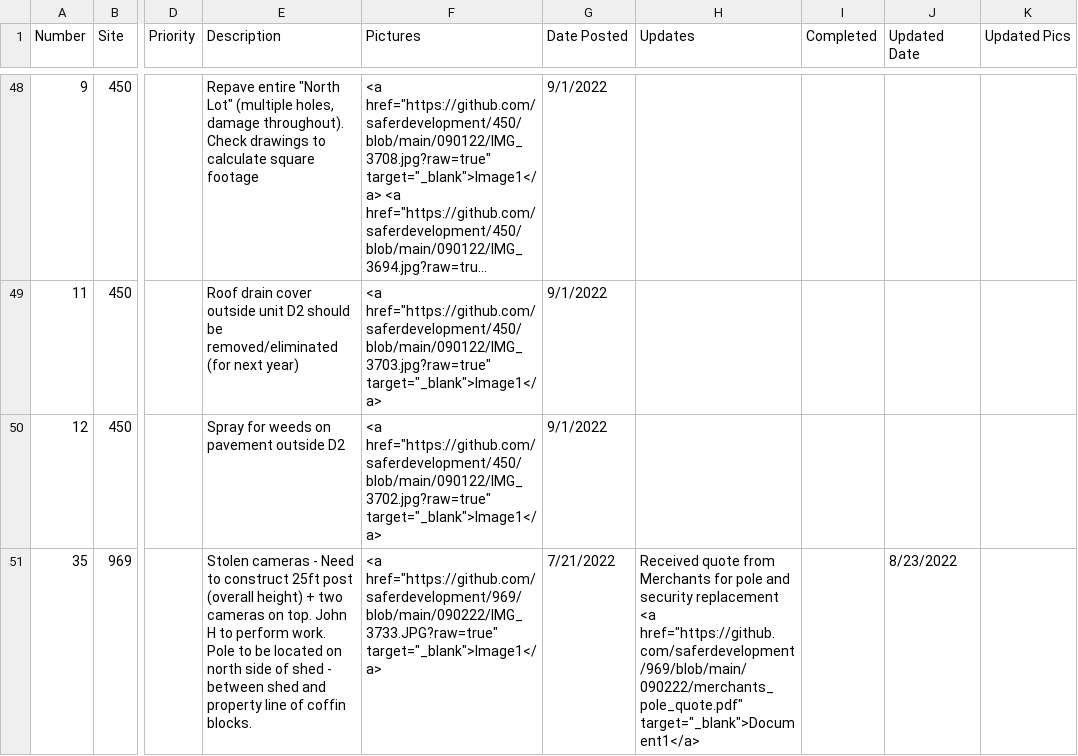
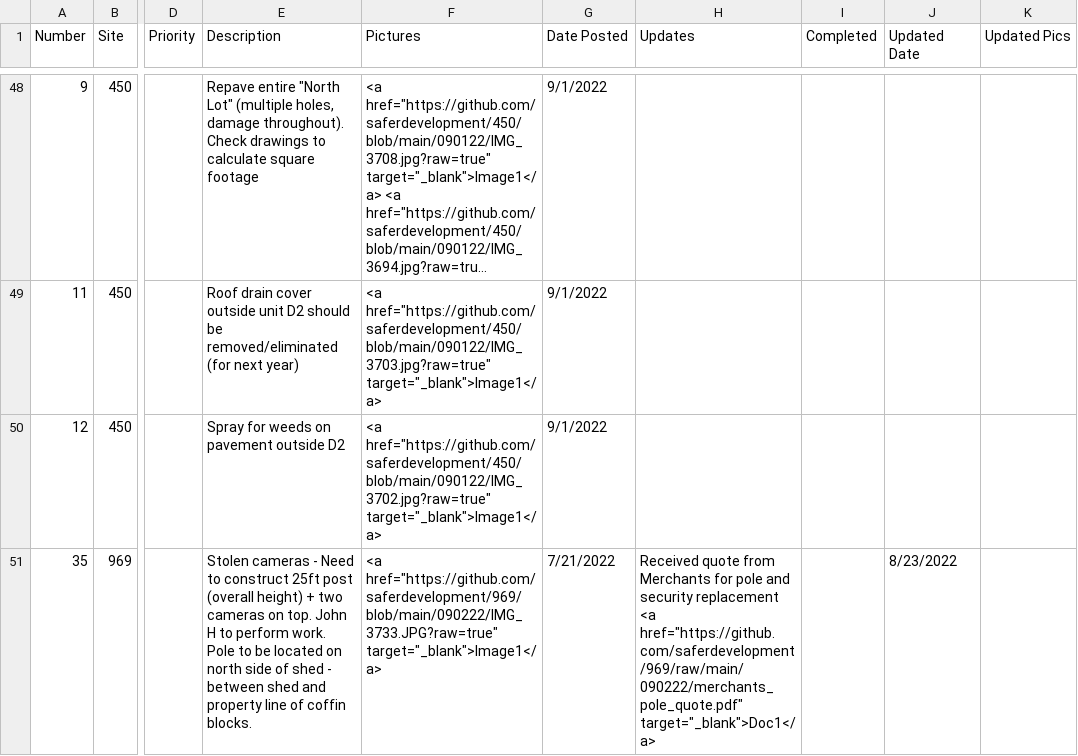
Before and after one commit to saferdevelopment/dashboard, a CSV file: RE_current_tasks.csv, drawn as a sheet; only a part is shown, gaps mark what is left out; long unchanged cells end in …; the diff names each change by its address in the sheet, - before the commit and + after, or states it on an @@ line.

Commit message:
Add files via upload

```diff
--- a/RE_current_tasks.csv
+++ b/RE_current_tasks.csv
-H51 (Updates): …replacement <a href="https://github.com/saferdevelopment/969/blob/main/090222/merchants_pole_quote.pdf" target="_blank">Document1</a>
+H51 (Updates): …replacement <a href="https://github.com/saferdevelopment/969/raw/main/090222/merchants_pole_quote.pdf" target="_blank">Doc1</a>
```
